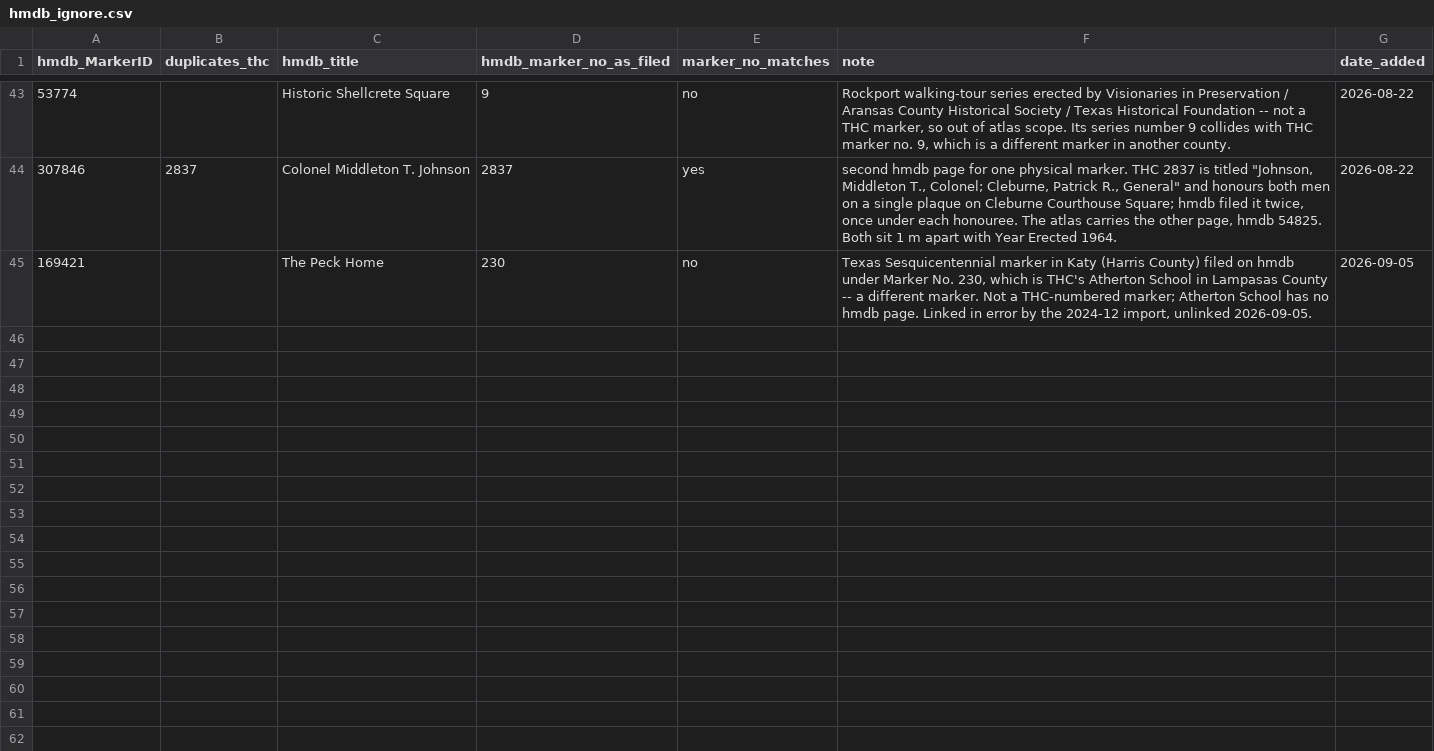
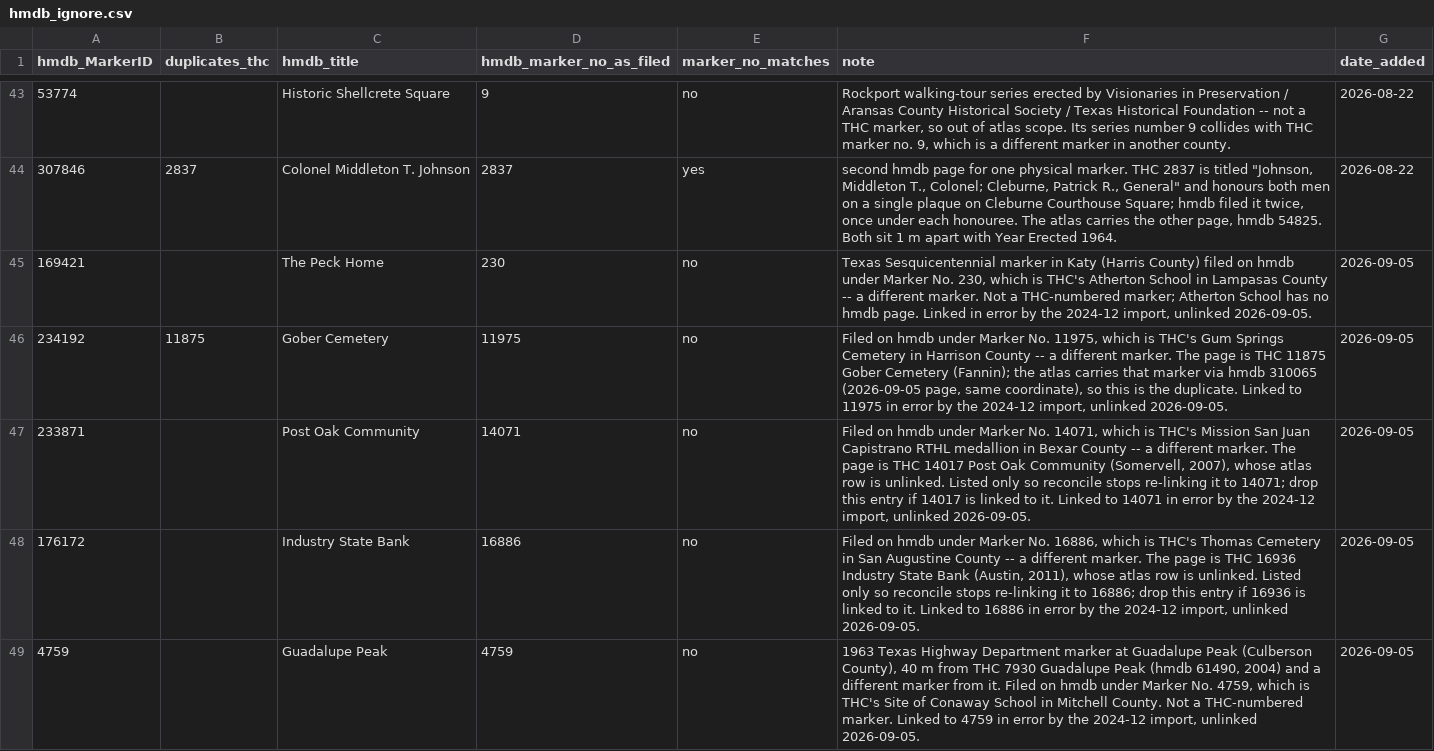
Before and after one commit to joelotz/Texas-Historical-Markers, a CSV file: hmdb_ignore.csv, drawn as a sheet; only a part is shown, gaps mark what is left out; the diff names each change by its address in the sheet, - before the commit and + after, or states it on an @@ line.

```diff
--- a/hmdb_ignore.csv
+++ b/hmdb_ignore.csv
+row 46: 234192 | 11875 | Gober Cemetery | 11975 | no | Filed on hmdb under Marker No. 11975, which is THC's Gum Springs Cemetery in Harrison County -- a different marker. The page is THC 11875 Gober Cemetery (Fannin); the atlas carries that marker via hmdb 310065 (2026-09-05 page, same coordinate), so this is the duplicate. Linked to 11975 in error by the 2024-12 import, unlinked 2026-09-05. | 2026-09-05
+row 47: 233871 |  | Post Oak Community | 14071 | no | Filed on hmdb under Marker No. 14071, which is THC's Mission San Juan Capistrano RTHL medallion in Bexar County -- a different marker. The page is THC 14017 Post Oak Community (Somervell, 2007), whose atlas row is unlinked. Listed only so reconcile stops re-linking it to 14071; drop this entry if 14017 is linked to it. Linked to 14071 in error by the 2024-12 import, unlinked 2026-09-05. | 2026-09-05
+row 48: 176172 |  | Industry State Bank | 16886 | no | Filed on hmdb under Marker No. 16886, which is THC's Thomas Cemetery in San Augustine County -- a different marker. The page is THC 16936 Industry State Bank (Austin, 2011), whose atlas row is unlinked. Listed only so reconcile stops re-linking it to 16886; drop this entry if 16936 is linked to it. Linked to 16886 in error by the 2024-12 import, unlinked 2026-09-05. | 2026-09-05
+row 49: 4759 |  | Guadalupe Peak | 4759 | no | 1963 Texas Highway Department marker at Guadalupe Peak (Culberson County), 40 m from THC 7930 Guadalupe Peak (hmdb 61490, 2004) and a different marker from it. Filed on hmdb under Marker No. 4759, which is THC's Site of Conaway School in Mitchell County. Not a THC-numbered marker. Linked to 4759 in error by the 2024-12 import, unlinked 2026-09-05. | 2026-09-05
```
Also changed, not shown: 2 other files.
